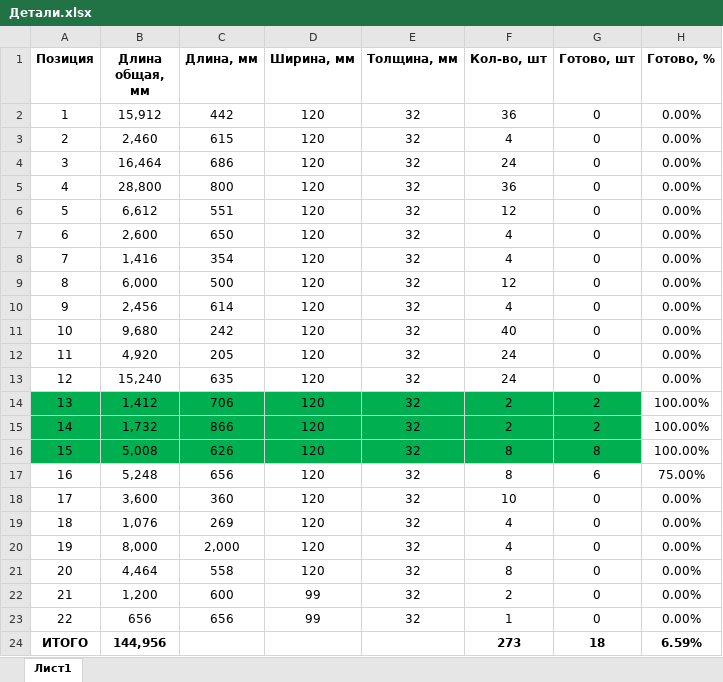
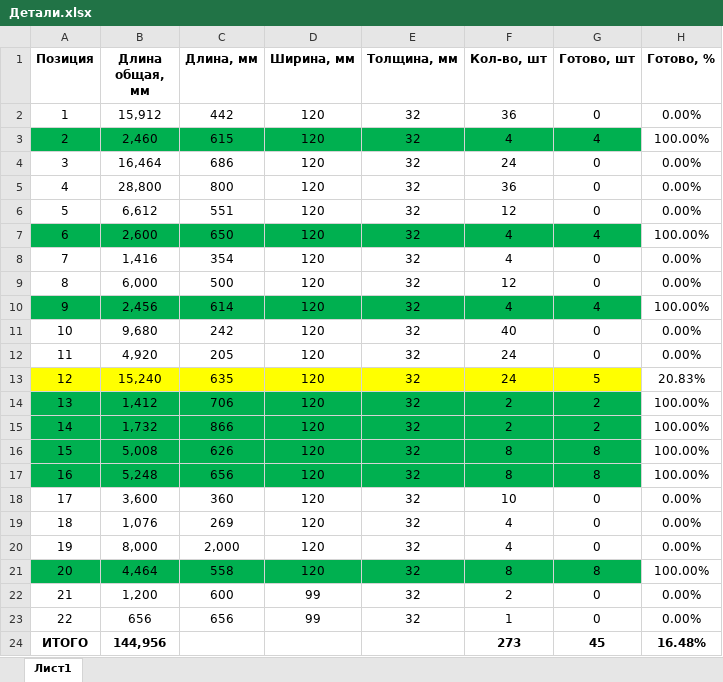
Before and after one commit to oid85/Wood, an Excel workbook: Детали.xlsx, sheet Лист1, drawn as a sheet; values as stored, in another font and other column widths than the file's, no borders; conditional formats not drawn; the diff names each change by its address in the sheet, - before the commit and + after, or states it on an @@ line.

Commit message:
Update Детали.xlsx

```diff
--- a/Детали.xlsx (sheet Лист1)
+++ b/Детали.xlsx (sheet Лист1)
-A3:G3 fill: none
+A3:G3 fill: #00B050
-G3 (Готово, шт): 0
+G3 (Готово, шт): 4
-H3 (Готово, %): 0.00%
+H3 (Готово, %): 100.00%
-A7:G7 fill: none
+A7:G7 fill: #00B050
-G7 (Готово, шт): 0
+G7 (Готово, шт): 4
-H7 (Готово, %): 0.00%
+H7 (Готово, %): 100.00%
-A10:G10 fill: none
+A10:G10 fill: #00B050
-G10 (Готово, шт): 0
+G10 (Готово, шт): 4
-H10 (Готово, %): 0.00%
+H10 (Готово, %): 100.00%
-A13:G13 fill: none
+A13:G13 fill: #FFFF00
-G13 (Готово, шт): 0
+G13 (Готово, шт): 5
-H13 (Готово, %): 0.00%
+H13 (Готово, %): 20.83%
-A17:G17 fill: none
+A17:G17 fill: #00B050
-G17 (Готово, шт): 6
+G17 (Готово, шт): 8
-H17 (Готово, %): 75.00%
+H17 (Готово, %): 100.00%
-A21:G21 fill: none
+A21:G21 fill: #00B050
-G21 (Готово, шт): 0
+G21 (Готово, шт): 8
-H21 (Готово, %): 0.00%
+H21 (Готово, %): 100.00%
-G24 (Готово, шт): 18
+G24 (Готово, шт): 45
-H24 (Готово, %): 6.59%
+H24 (Готово, %): 16.48%
```
